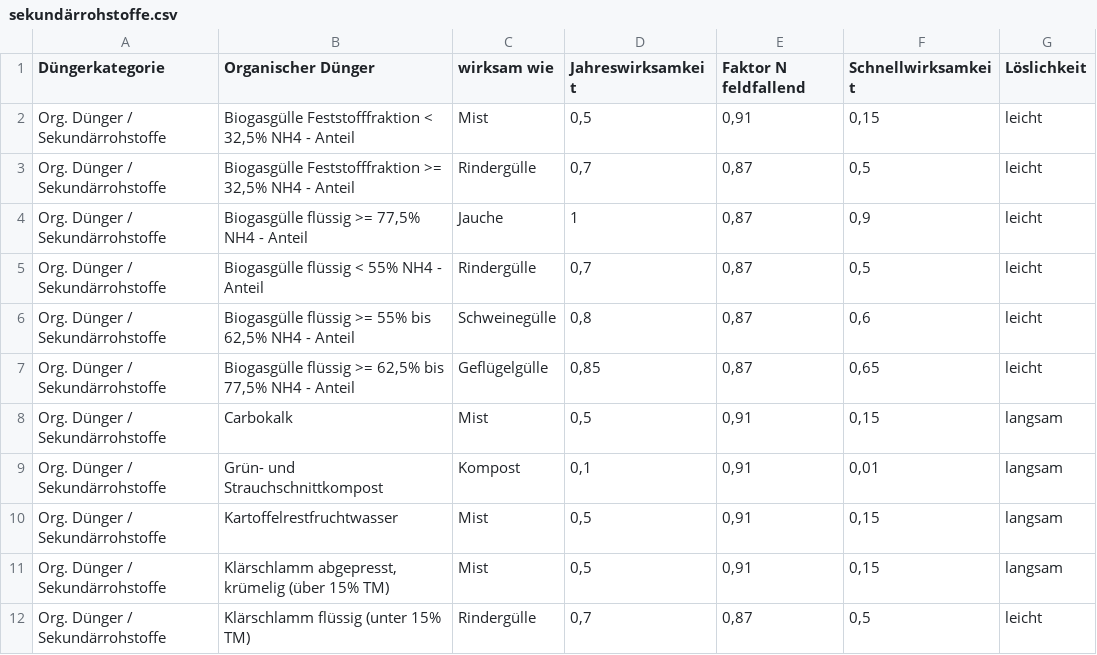
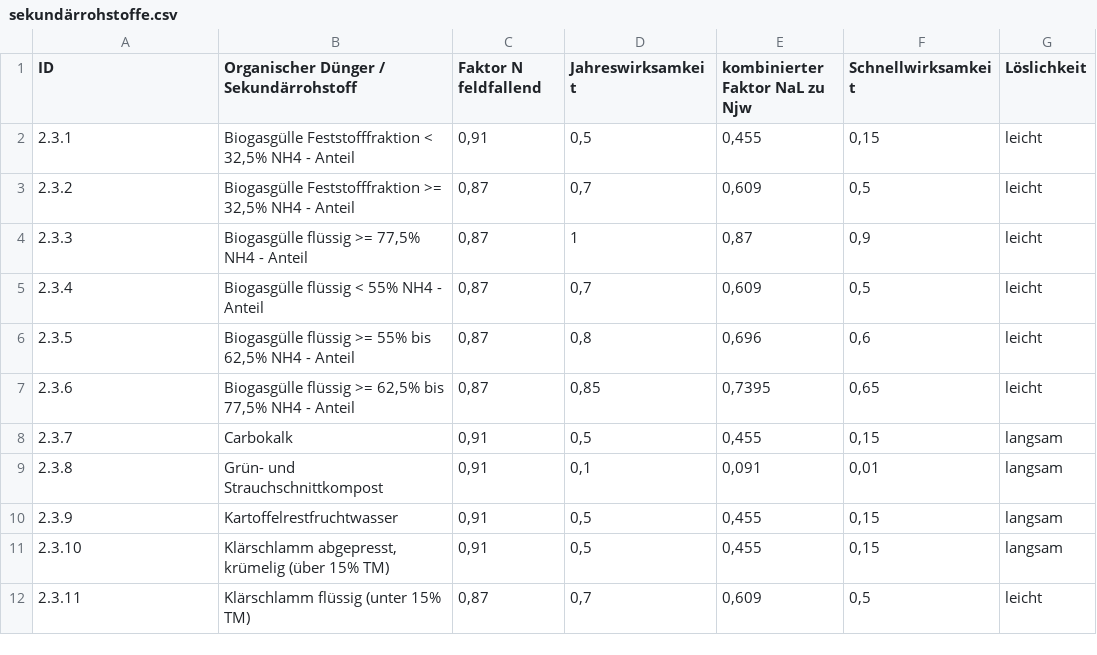
Before and after one commit to w3geo/bml-fast, a CSV file: data/csv/sekundärrohstoffe.csv, drawn as a sheet; only a part is shown; the diff covers the shown part only.

```diff
--- a/data/csv/sekundärrohstoffe.csv
+++ b/data/csv/sekundärrohstoffe.csv
@@ -1,12 +1,12 @@
-Düngerkategorie;Organischer Dünger;wirksam wie;Jahreswirksamkeit;Faktor N feldfallend;Schnellwirksamkeit;Löslichkeit
-Org. Dünger / Sekundärrohstoffe;Biogasgülle Feststofffraktion  < 32,5% NH4 - Anteil;Mist;0,5;0,91;0,15;leicht
-Org. Dünger / Sekundärrohstoffe;Biogasgülle Feststofffraktion >= 32,5% NH4 - Anteil;Rindergülle;0,7;0,87;0,5;leicht
-Org. Dünger / Sekundärrohstoffe;Biogasgülle flüssig  >= 77,5% NH4 - Anteil;Jauche;1;0,87;0,9;leicht
-Org. Dünger / Sekundärrohstoffe;Biogasgülle flüssig < 55% NH4 - Anteil;Rindergülle;0,7;0,87;0,5;leicht
-Org. Dünger / Sekundärrohstoffe;Biogasgülle flüssig >= 55% bis 62,5% NH4 - Anteil;Schweinegülle;0,8;0,87;0,6;leicht
-Org. Dünger / Sekundärrohstoffe;Biogasgülle flüssig >= 62,5% bis 77,5% NH4 - Anteil;Geflügelgülle;0,85;0,87;0,65;leicht
-Org. Dünger / Sekundärrohstoffe;Carbokalk;Mist;0,5;0,91;0,15;langsam
-Org. Dünger / Sekundärrohstoffe;Grün- und Strauchschnittkompost;Kompost;0,1;0,91;0,01;langsam
-Org. Dünger / Sekundärrohstoffe;Kartoffelrestfruchtwasser;Mist;0,5;0,91;0,15;langsam
-Org. Dünger / Sekundärrohstoffe;Klärschlamm abgepresst, krümelig (über 15% TM);Mist;0,5;0,91;0,15;langsam
-Org. Dünger / Sekundärrohstoffe;Klärschlamm flüssig (unter 15% TM);Rindergülle;0,7;0,87;0,5;leicht
+ID;Organischer Dünger / Sekundärrohstoff;Faktor N feldfallend;Jahreswirksamkeit;kombinierter Faktor NaL zu Njw;Schnellwirksamkeit;Löslichkeit
+2.3.1;Biogasgülle Feststofffraktion  < 32,5% NH4 - Anteil;0,91;0,5;0,455;0,15;leicht
+2.3.2;Biogasgülle Feststofffraktion >= 32,5% NH4 - Anteil;0,87;0,7;0,609;0,5;leicht
+2.3.3;Biogasgülle flüssig  >= 77,5% NH4 - Anteil;0,87;1;0,87;0,9;leicht
+2.3.4;Biogasgülle flüssig < 55% NH4 - Anteil;0,87;0,7;0,609;0,5;leicht
+2.3.5;Biogasgülle flüssig >= 55% bis 62,5% NH4 - Anteil;0,87;0,8;0,696;0,6;leicht
+2.3.6;Biogasgülle flüssig >= 62,5% bis 77,5% NH4 - Anteil;0,87;0,85;0,7395;0,65;leicht
+2.3.7;Carbokalk;0,91;0,5;0,455;0,15;langsam
+2.3.8;Grün- und Strauchschnittkompost;0,91;0,1;0,091;0,01;langsam
+2.3.9;Kartoffelrestfruchtwasser;0,91;0,5;0,455;0,15;langsam
+2.3.10;Klärschlamm abgepresst, krümelig (über 15% TM);0,91;0,5;0,455;0,15;langsam
+2.3.11;Klärschlamm flüssig (unter 15% TM);0,87;0,7;0,609;0,5;leicht
```
Also changed, not shown: 32 edited cells elsewhere in this file, data/csv/kulturen.csv, data/csv/wirtschaftsdünger.csv, 4 other files.
